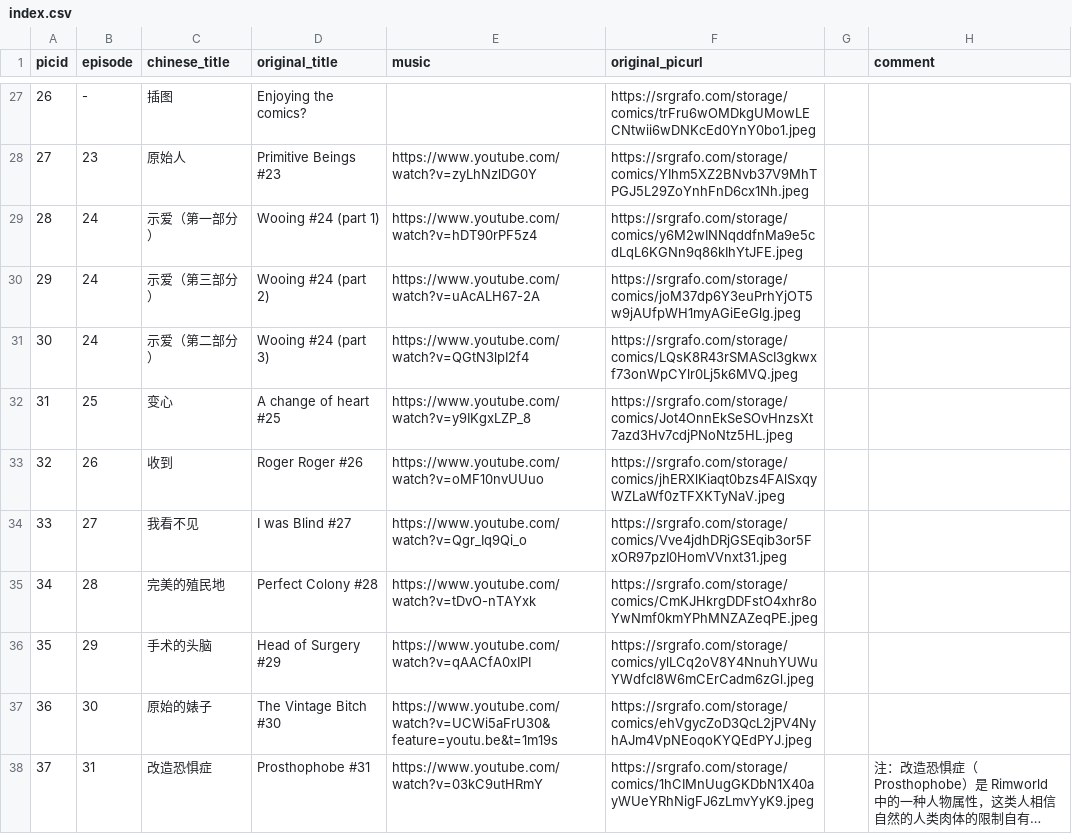
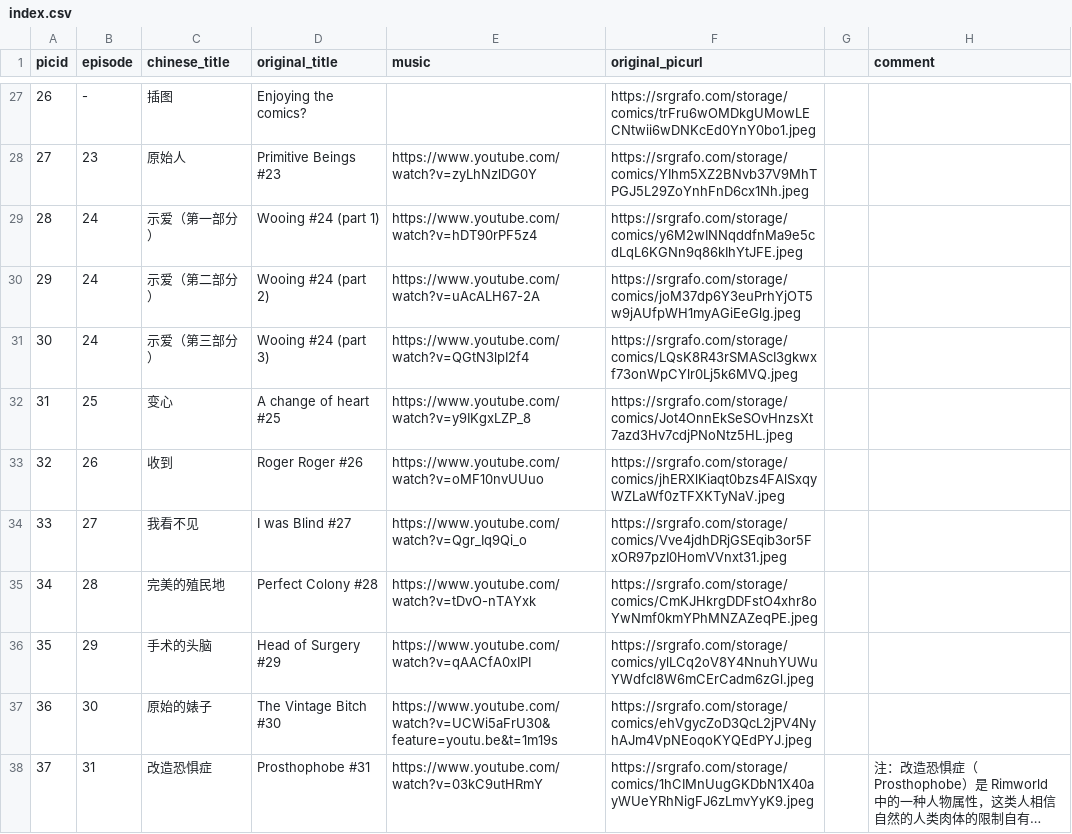
Before and after one commit to lamons/RimworldTales_CN, a CSV file: index.csv, drawn as a sheet; only a part is shown, gaps mark what is left out; long unchanged cells end in ….

```diff
--- a/index.csv
+++ b/index.csv
@@ -29,4 +29,4 @@
 28,24,示爱（第一部分）,Wooing #24 (part 1),https://www.youtube.com/watch?v=hDT90rPF5z4,https://srgrafo.com/storage/comics/y6M2wINNqddfnMa9e5cdLqL6KGNn9q86kIhYtJFE.jpeg,,
-29,24,示爱（第三部分）,Wooing #24 (part 2),https://www.youtube.com/watch?v=uAcALH67-2A,https://srgrafo.com/storage/comics/joM37dp6Y3euPrhYjOT5w9jAUfpWH1myAGiEeGlg.jpeg,,
-30,24,示爱（第二部分）,Wooing #24 (part 3),https://www.youtube.com/watch?v=QGtN3lpI2f4,https://srgrafo.com/storage/comics/LQsK8R43rSMAScI3gkwxf73onWpCYlr0Lj5k6MVQ.jpeg,,
+29,24,示爱（第二部分）,Wooing #24 (part 2),https://www.youtube.com/watch?v=uAcALH67-2A,https://srgrafo.com/storage/comics/joM37dp6Y3euPrhYjOT5w9jAUfpWH1myAGiEeGlg.jpeg,,
+30,24,示爱（第三部分）,Wooing #24 (part 3),https://www.youtube.com/watch?v=QGtN3lpI2f4,https://srgrafo.com/storage/comics/LQsK8R43rSMAScI3gkwxf73onWpCYlr0Lj5k6MVQ.jpeg,,
 31,25,变心,A change of heart #25,https://www.youtube.com/watch?v=y9IKgxLZP_8,https://srgrafo.com/storage/comics/Jot4OnnEkSeSOvHnzsXt7azd3Hv7cdjPNoNtz5HL.jpeg,,
```
Also changed, not shown: 5 other files.
